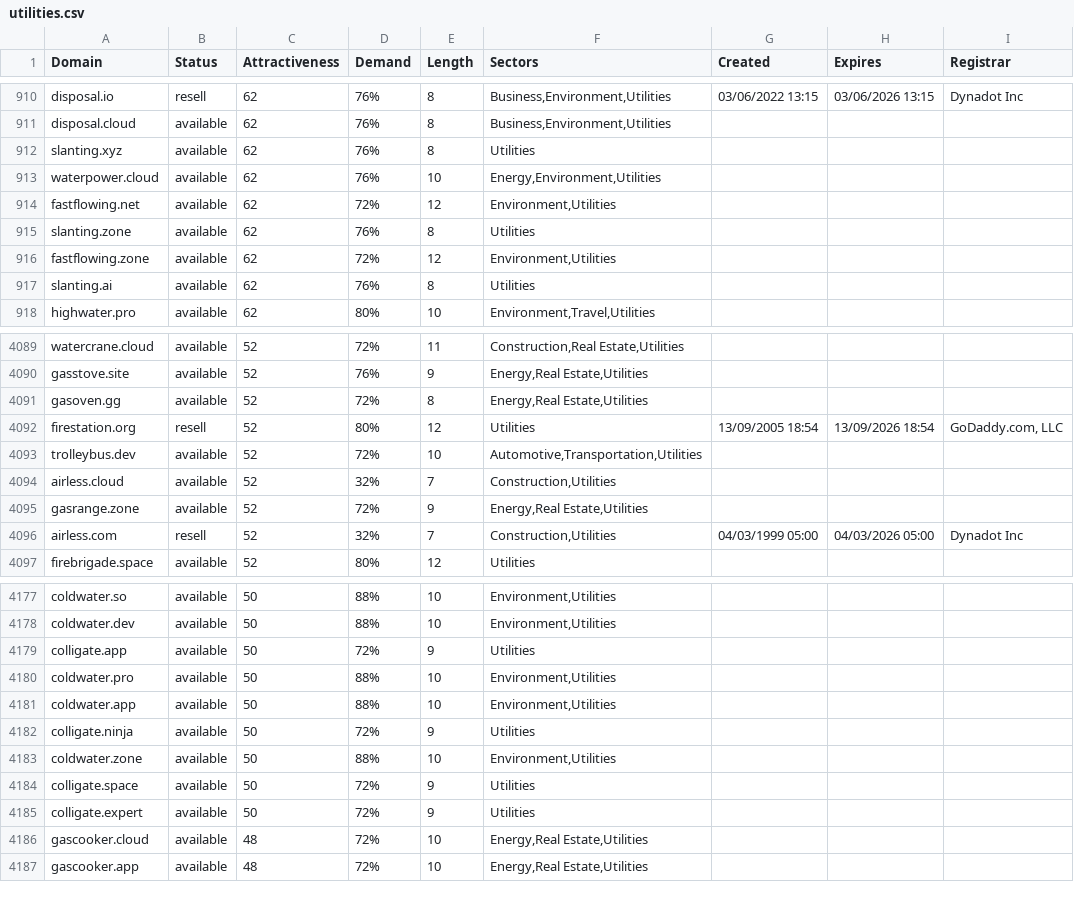
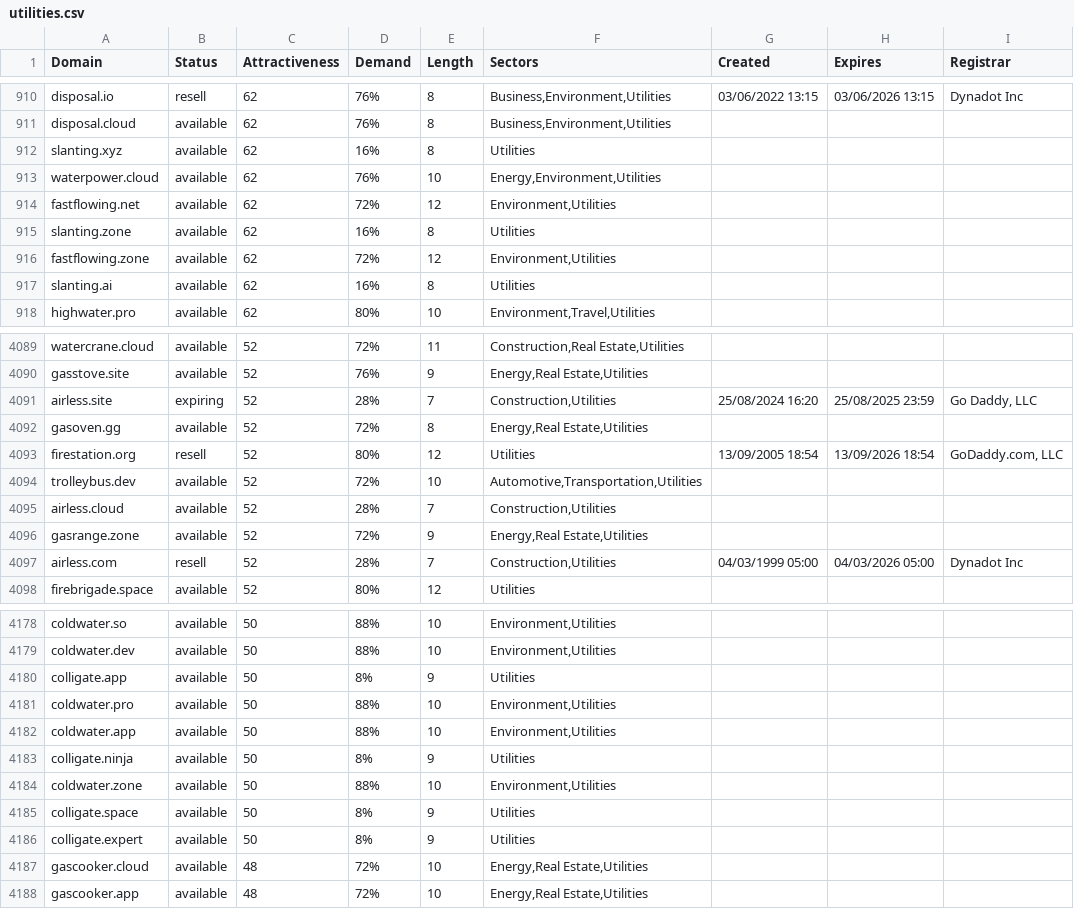
Before and after one commit to UniqueDomains/utilities-oneword-domains, a CSV file: utilities.csv, drawn as a sheet; only a part is shown, gaps mark what is left out; the diff covers the shown part only.

```diff
--- a/utilities.csv
+++ b/utilities.csv
@@ -911,8 +911,8 @@ disposal.io,resell,62,76%,8,"Business,Environment,Utilities",03/06/2022 13:15,03
 disposal.cloud,available,62,76%,8,"Business,Environment,Utilities",,,
-slanting.xyz,available,62,76%,8,Utilities,,,
+slanting.xyz,available,62,16%,8,Utilities,,,
 waterpower.cloud,available,62,76%,10,"Energy,Environment,Utilities",,,
 fastflowing.net,available,62,72%,12,"Environment,Utilities",,,
-slanting.zone,available,62,76%,8,Utilities,,,
+slanting.zone,available,62,16%,8,Utilities,,,
 fastflowing.zone,available,62,72%,12,"Environment,Utilities",,,
-slanting.ai,available,62,76%,8,Utilities,,,
+slanting.ai,available,62,16%,8,Utilities,,,
 highwater.pro,available,62,80%,10,"Environment,Travel,Utilities",,,
@@ -4090,2 +4090,3 @@ watercrane.cloud,available,52,72%,11,"Construction,Real Estate,Utilities",,,
 gasstove.site,available,52,76%,9,"Energy,Real Estate,Utilities",,,
+airless.site,expiring,52,28%,7,"Construction,Utilities",25/08/2024 16:20,25/08/2025 23:59,"Go Daddy, LLC"
 gasoven.gg,available,52,72%,8,"Energy,Real Estate,Utilities",,,
@@ -4093,5 +4094,5 @@ firestation.org,resell,52,80%,12,Utilities,13/09/2005 18:54,13/09/2026 18:54,"Go
 trolleybus.dev,available,52,72%,10,"Automotive,Transportation,Utilities",,,
-airless.cloud,available,52,32%,7,"Construction,Utilities",,,
+airless.cloud,available,52,28%,7,"Construction,Utilities",,,
 gasrange.zone,available,52,72%,9,"Energy,Real Estate,Utilities",,,
-airless.com,resell,52,32%,7,"Construction,Utilities",04/03/1999 05:00,04/03/2026 05:00,Dynadot Inc
+airless.com,resell,52,28%,7,"Construction,Utilities",04/03/1999 05:00,04/03/2026 05:00,Dynadot Inc
 firebrigade.space,available,52,80%,12,Utilities,,,
@@ -4178,9 +4179,9 @@ coldwater.so,available,50,88%,10,"Environment,Utilities",,,
 coldwater.dev,available,50,88%,10,"Environment,Utilities",,,
-colligate.app,available,50,72%,9,Utilities,,,
+colligate.app,available,50,8%,9,Utilities,,,
 coldwater.pro,available,50,88%,10,"Environment,Utilities",,,
 coldwater.app,available,50,88%,10,"Environment,Utilities",,,
-colligate.ninja,available,50,72%,9,Utilities,,,
+colligate.ninja,available,50,8%,9,Utilities,,,
 coldwater.zone,available,50,88%,10,"Environment,Utilities",,,
-colligate.space,available,50,72%,9,Utilities,,,
-colligate.expert,available,50,72%,9,Utilities,,,
+colligate.space,available,50,8%,9,Utilities,,,
+colligate.expert,available,50,8%,9,Utilities,,,
 gascooker.cloud,available,48,72%,10,"Energy,Real Estate,Utilities",,,
```
Also changed, not shown: 54 edited cells elsewhere in this file, 2 other files.
